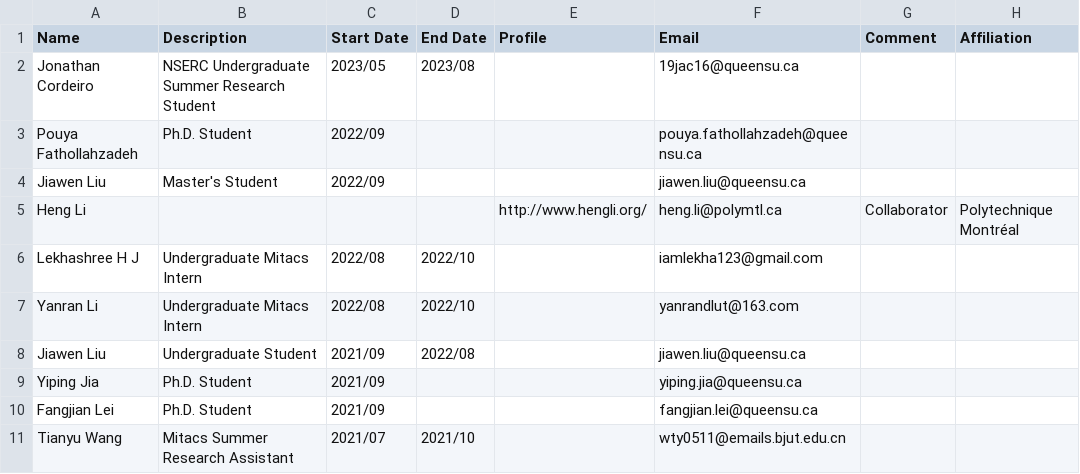
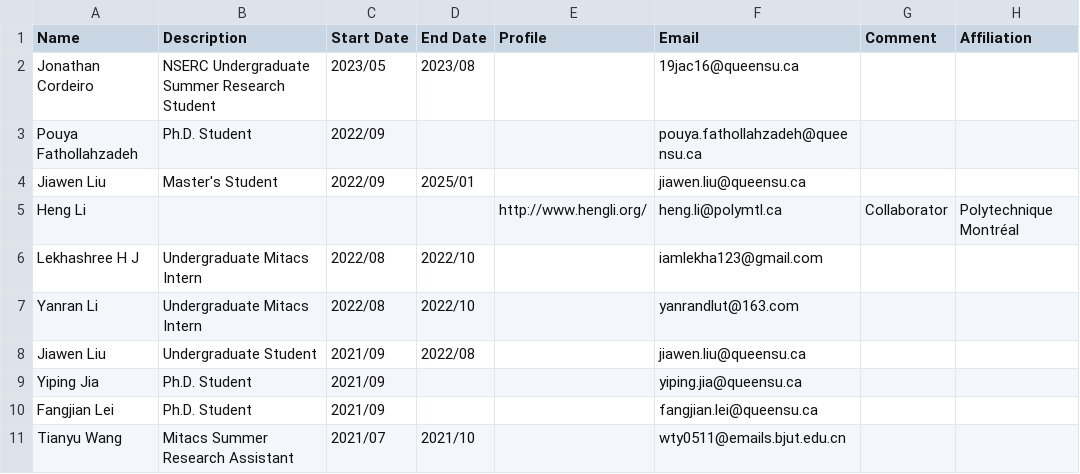
Before and after one commit to seal-queensu/seal-queensu.github.io, a CSV file: members/memberInfo.csv, drawn as a sheet; only a part is shown.

Commit message:
Update members Info.csv

```diff
--- a/members/memberInfo.csv
+++ b/members/memberInfo.csv
@@ -3,3 +3,3 @@ Jonathan Cordeiro,NSERC Undergraduate Summer Research Student,2023/05,2023/08,,1
 Pouya Fathollahzadeh,Ph.D. Student,2022/09,,,pouya.fathollahzadeh@queensu.ca,,
-Jiawen Liu,Master's Student,2022/09,,,jiawen.liu@queensu.ca,,
+Jiawen Liu,Master's Student,2022/09,2025/01,,jiawen.liu@queensu.ca,,
 Heng Li,,,,http://www.hengli.org/,heng.li@polymtl.ca,Collaborator,Polytechnique Montréal
```
